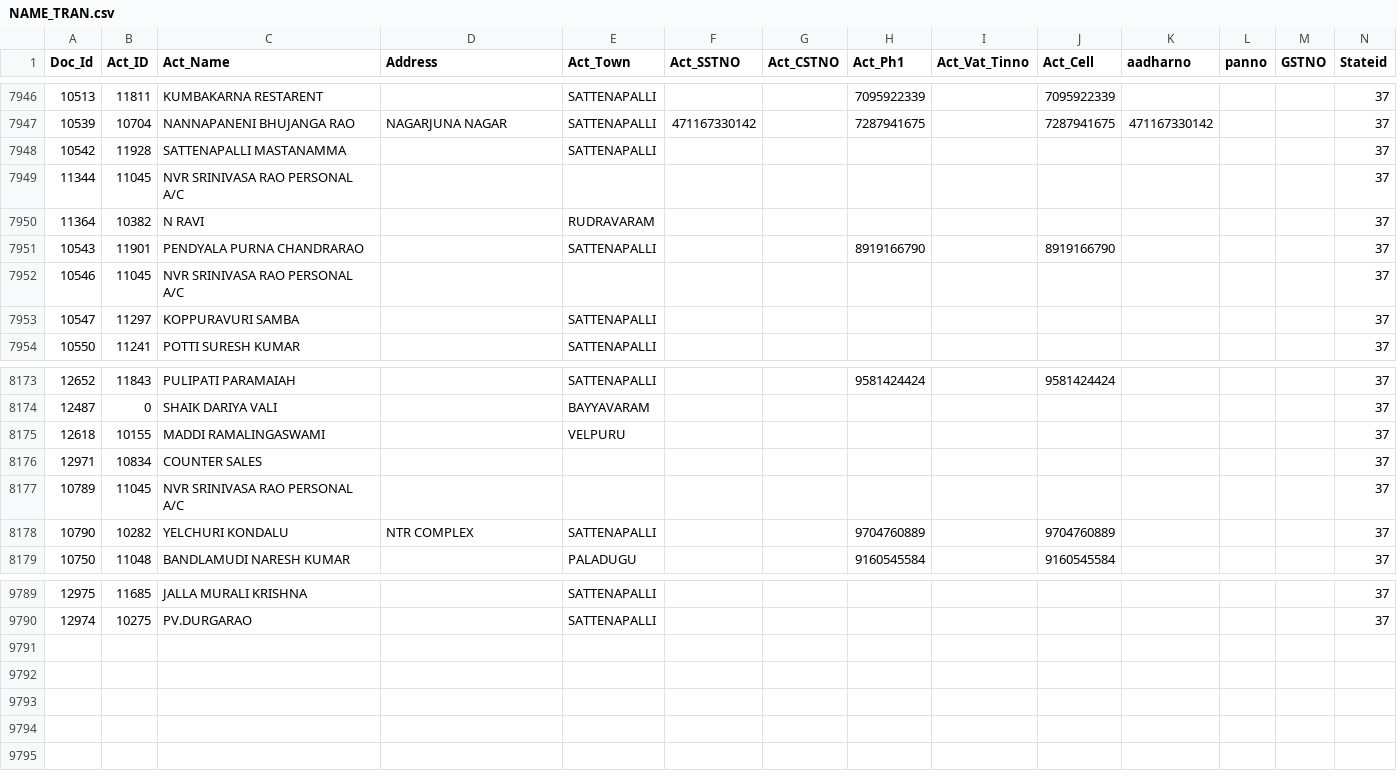
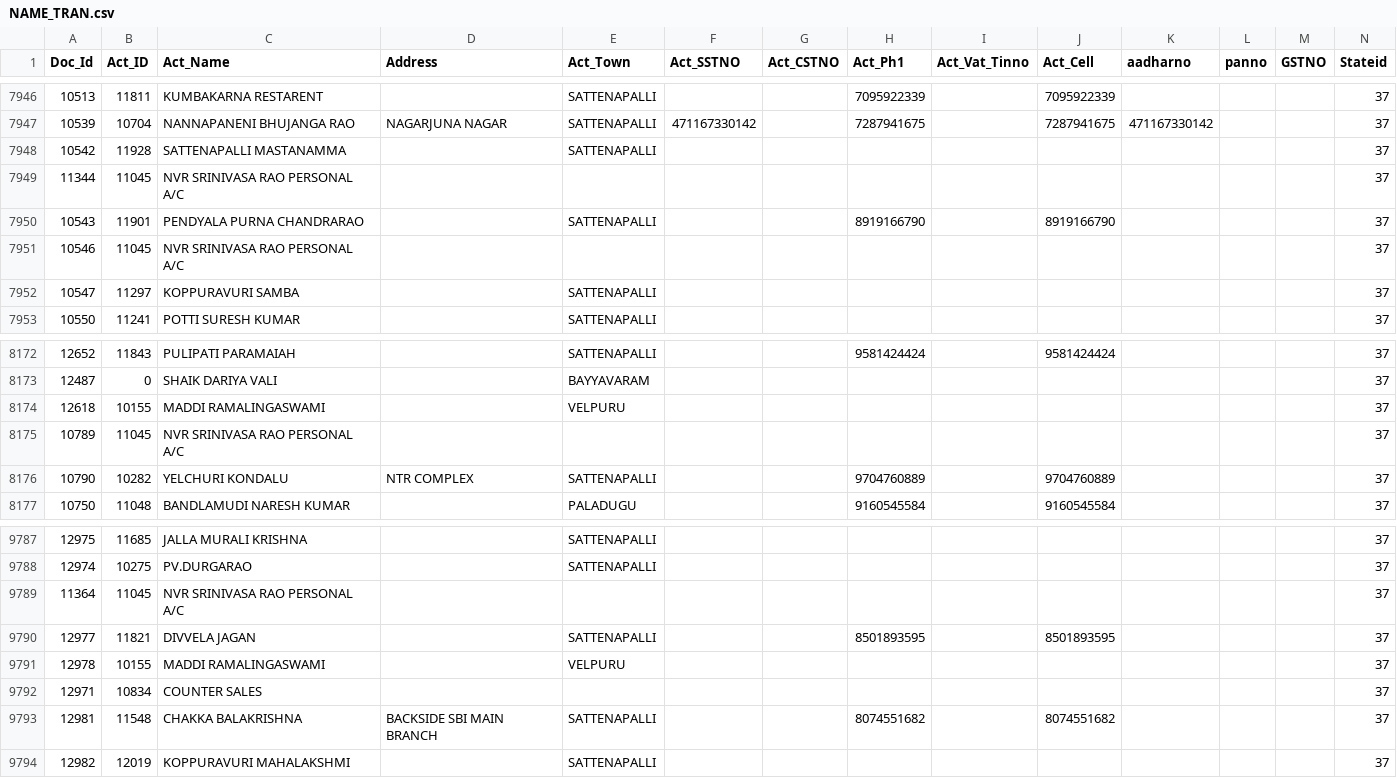
Before and after one commit to krishnasai-narayana/3goils, a CSV file: data/NAME_TRAN.csv, drawn as a sheet; only a part is shown, gaps mark what is left out; removed rows and columns are numbered as before the commit, all else as after; rows hold the shown columns only; the diff names each change by its address in the sheet, - before the commit and + after, or states it on an @@ line.

Commit message:
Data update: 28-10-2026

```diff
--- a/data/NAME_TRAN.csv
+++ b/data/NAME_TRAN.csv
-row 7950: 11364 | 10382 | N RAVI |  | RUDRAVARAM |  |  |  |  |  |  |  |  | 37
+row 9789: 11364 | 11045 | NVR SRINIVASA RAO PERSONAL A/C |  |  |  |  |  |  |  |  |  |  | 37
+row 9790: 12977 | 11821 | DIVVELA JAGAN |  | SATTENAPALLI |  |  | 8501893595 |  | 8501893595 |  |  |  | 37
+row 9791: 12978 | 10155 | MADDI RAMALINGASWAMI |  | VELPURU |  |  |  |  |  |  |  |  | 37
@@ row 8176 moved to row 9792: 12971 @@
+row 9793: 12981 | 11548 | CHAKKA BALAKRISHNA | BACKSIDE SBI MAIN BRANCH | SATTENAPALLI |  |  | 8074551682 |  | 8074551682 |  |  |  | 37
+row 9794: 12982 | 12019 | KOPPURAVURI MAHALAKSHMI |  | SATTENAPALLI |  |  |  |  |  |  |  |  | 37
```
Also changed, not shown: data/CreditCard.csv, data/Doc_MaxId.csv, 8 other files.
